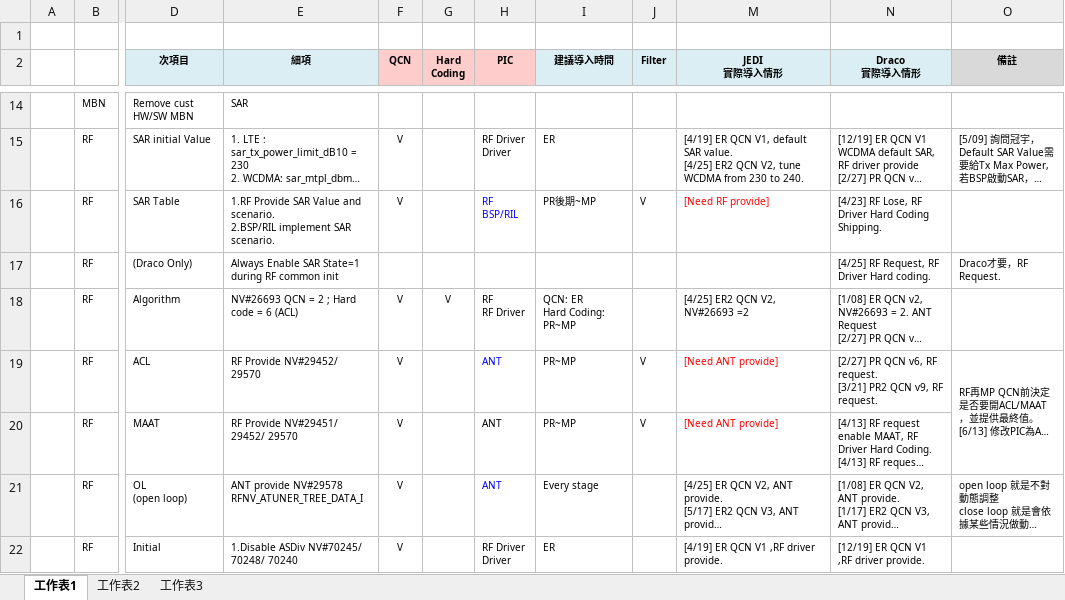
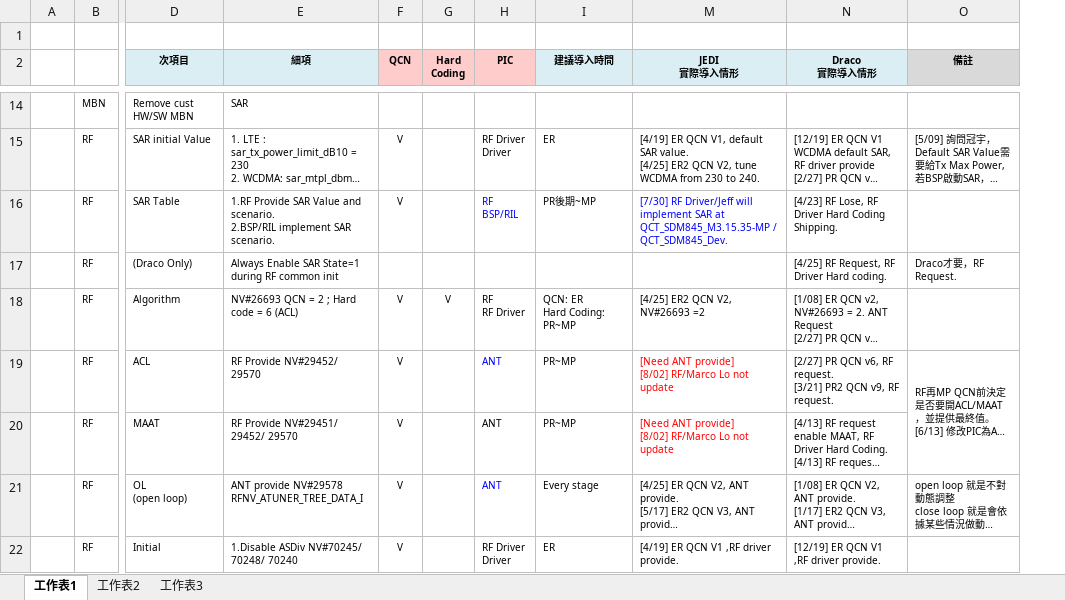
Before and after one commit to SharonLai717/LearingTrace, an Excel workbook: [QCN]ListRFList.xlsx, sheet 工作表1, drawn as a sheet; only a part is shown, gaps mark what is left out; long unchanged cells end in …; values as stored, in another font and other column widths than the file's, no borders; ↵ is a line break in a cell; the diff covers the shown part only; the diff names each change by its address in the sheet, - before the commit and + after, or states it on an @@ line.

```diff
--- a/[QCN]ListRFList.xlsx (sheet 工作表1)
+++ b/[QCN]ListRFList.xlsx (sheet 工作表1)
@@ column J (Filter) hidden, rows 16-20: V |  |  | V | V @@
-M16 (JEDI 實際導入情形): [Need RF provide]
+M16 (JEDI 實際導入情形): [7/30] RF Driver/Jeff will implement SAR at QCT_SDM845_M3.15.35-MP / QCT_SDM845_Dev.
-M16 text colour: #FF0000
+M16 text colour: #0000FF
-M19:M20 (JEDI 實際導入情形): [Need ANT provide]
+M19:M20 (JEDI 實際導入情形): [Need ANT provide] ↵ [8/02] RF/Marco Lo not update
```
Also changed, not shown: 2 edited cells and cell formats elsewhere in this sheet, [Issue]DriverSharon.xlsx.
